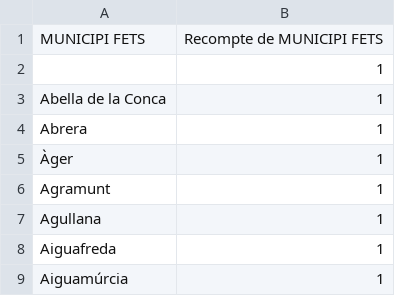
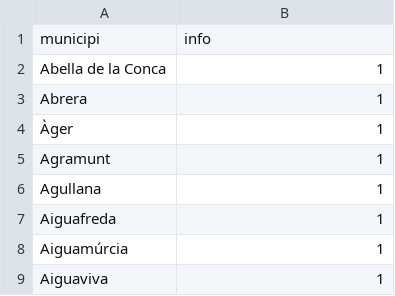
Before and after one commit to cesc1/CompareID, a CSV file: data-raw/altres/Dades_municipals_base.csv, drawn as a sheet; only a part is shown; the shorter side is filled out with more unchanged rows; removed rows and columns are numbered as before the commit, all else as after; the diff names each change by its address in the sheet, - before the commit and + after, or states it on an @@ line.

```diff
--- a/data-raw/altres/Dades_municipals_base.csv
+++ b/data-raw/altres/Dades_municipals_base.csv
-row 1: MUNICIPI FETS | Recompte de MUNICIPI FETS
-row 2:  | 1
+row 1: municipi | info
```
Also changed, not shown: 28 other files.
